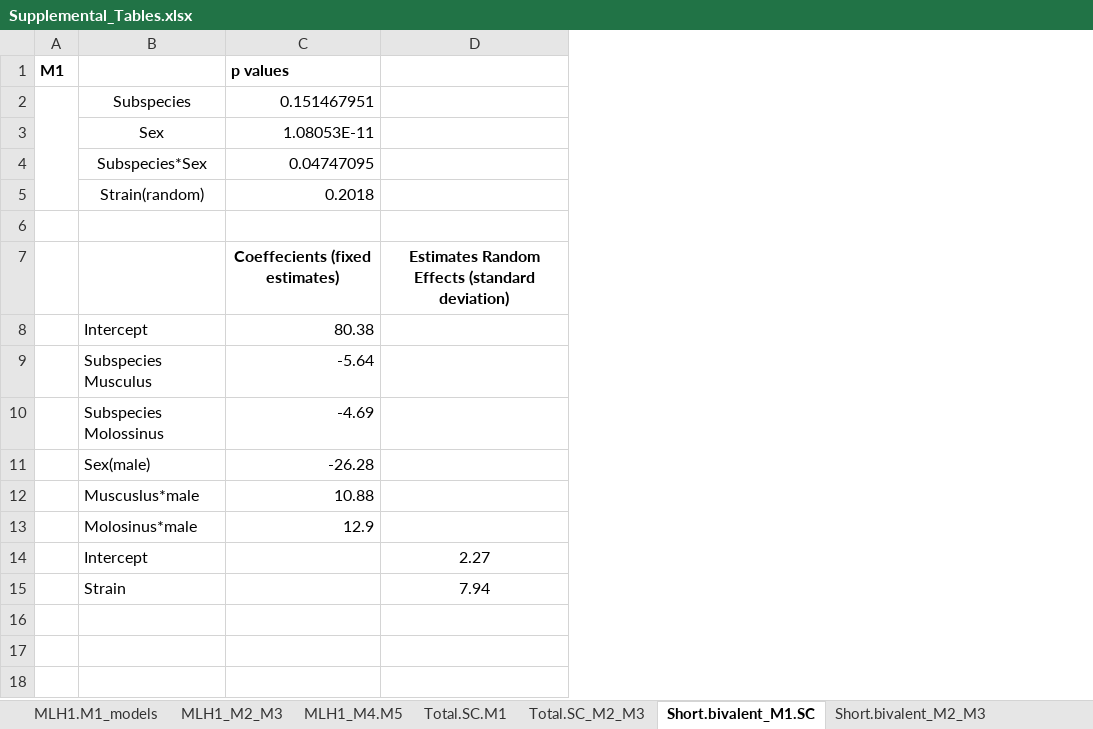
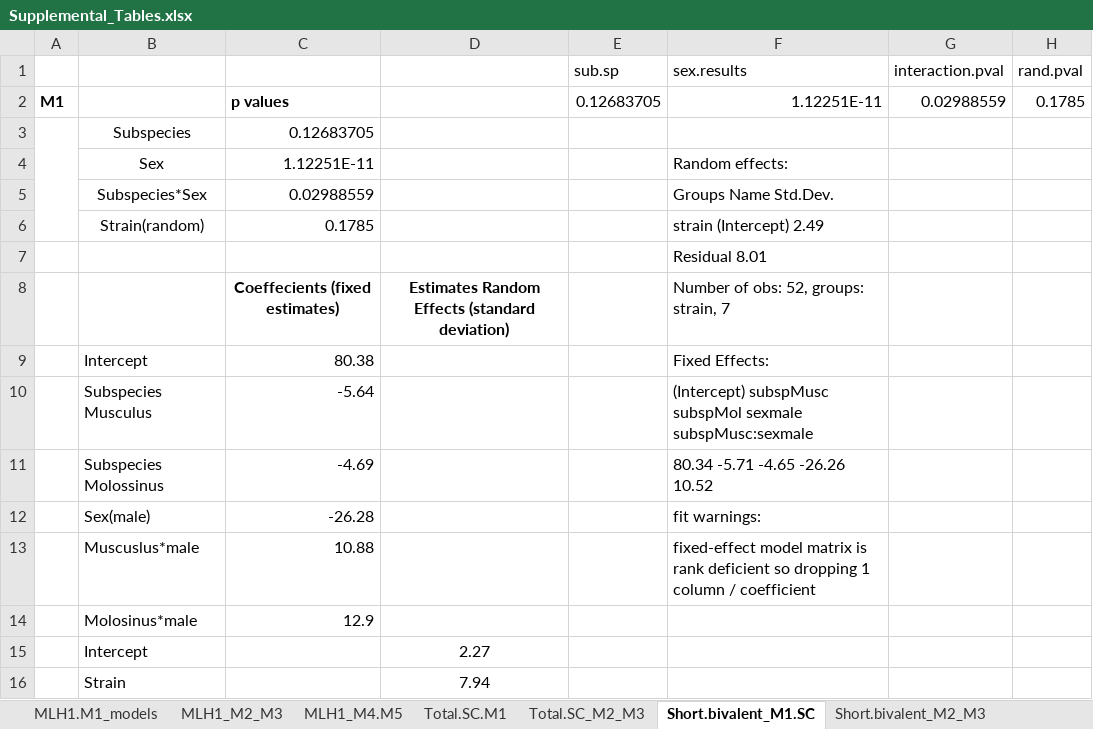
Before and after one commit to petersoapes/MLH1repo, an Excel workbook: doc/Supplemental_Tables.xlsx, sheet Short.bivalent_M1.SC, drawn as a sheet; values as stored, in another font and other column widths than the file's, no borders; charts and pictures not drawn; addresses are those after the commit; the diff names each change by its address in the sheet, - before the commit and + after, or states it on an @@ line.

```diff
--- a/doc/Supplemental_Tables.xlsx (sheet Short.bivalent_M1.SC)
+++ b/doc/Supplemental_Tables.xlsx (sheet Short.bivalent_M1.SC)
+column E, row 2: 0.12683705
+column F, rows 2-13: 1.12251E-11 |  | Random effects: | Groups Name Std.Dev. | strain (Intercept) 2.49 | Residual 8.01 | Number of obs: 52, groups: strain, 7 | Fixed Effects: | (Intercept) subspMusc subspMol sexmale subspMusc:sexmale | 80.34 -5.71 -4.65 -26.26 10.52 | fit warnings: | fixed-effect model matrix is rank deficient so dropping 1 column / coefficient
+column G, row 2: 0.02988559
+column H, row 2: 0.1785
+row 1:  |  |  |  | sub.sp | sex.results | interaction.pval | rand.pval
-C3: 0.151467951
+C3: 0.12683705
-C4: 1.08053E-11
+C4: 1.12251E-11
-C5: 0.04747095
+C5: 0.02988559
-C6: 0.2018
+C6: 0.1785
```
Also changed, not shown: sheet Total.SC_M2_M3, sheet MLH1_M4.M5, sheet MLH1_M2_M3, sheet Short.bivalent_M2_M3, sheet Total.SC.M1, charts or pictures, doc/Supplemental_Tables_drafts.xlsx.
